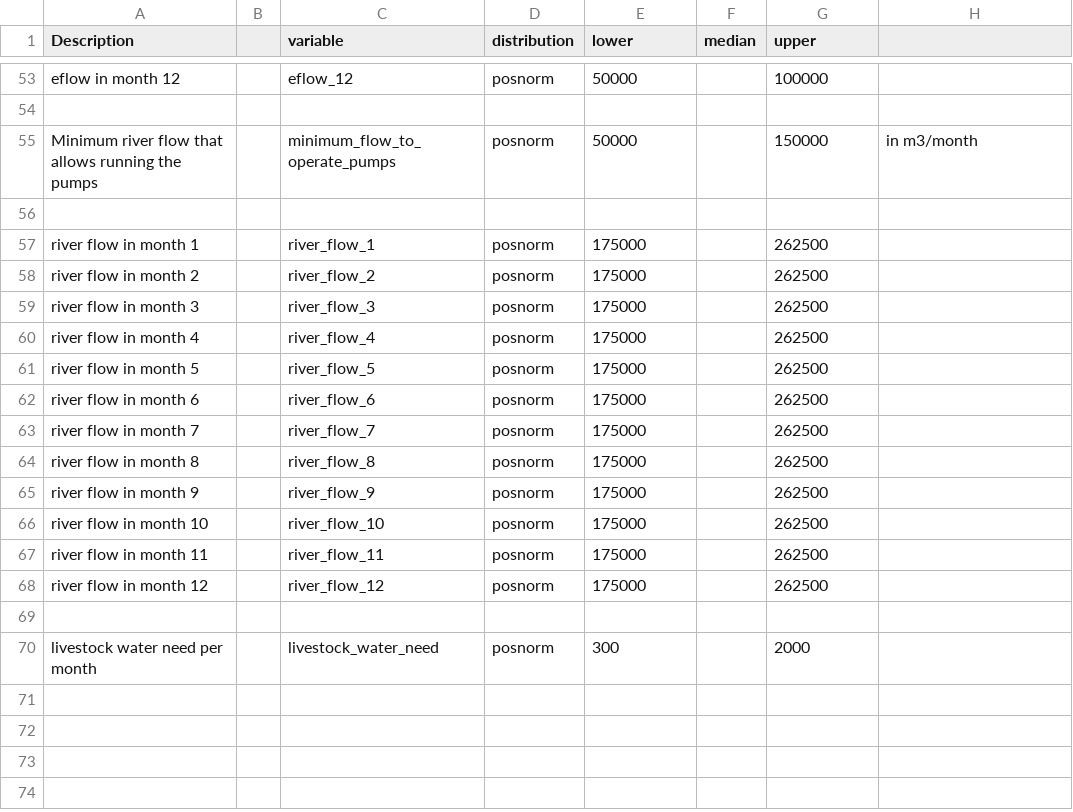
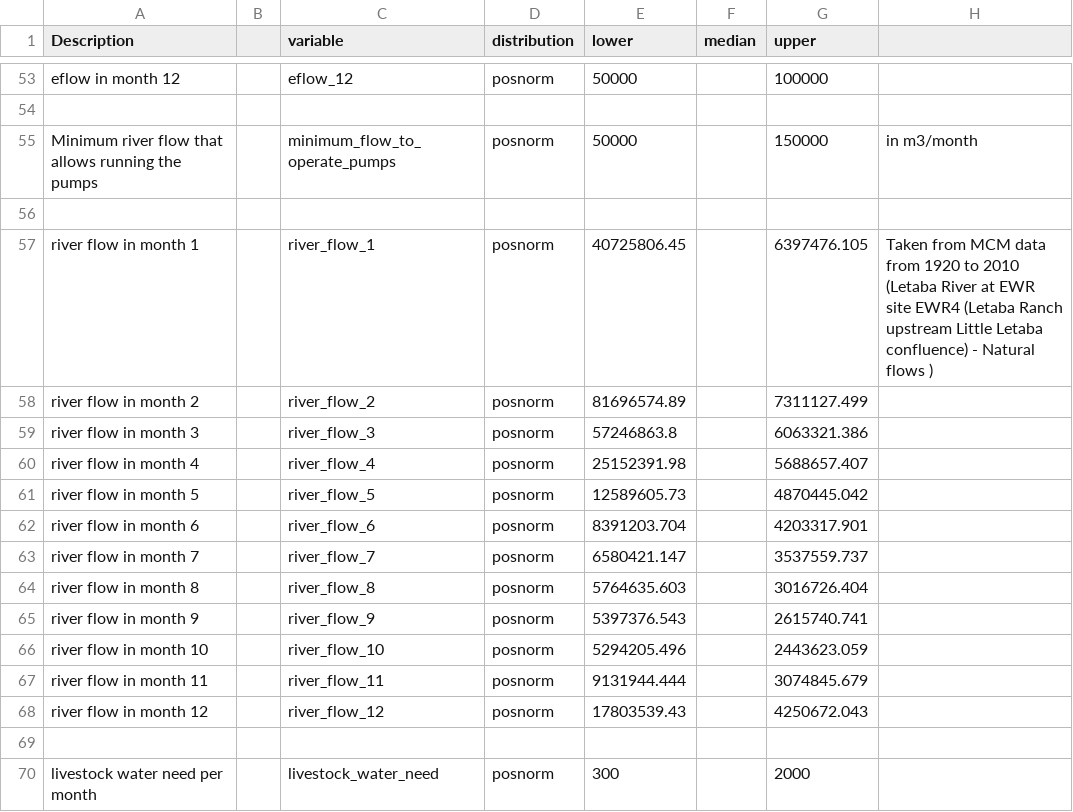
Before and after one commit to CWWhitney/Limpopo_model, a CSV file: data/limpopo_input_table.csv, drawn as a sheet; only a part is shown, gaps mark what is left out.

Commit message:
upodate river flows (natural river flow) according MCM data from 1920 to 2010, Letaba River at EWR site EWR4 (Letaba Ranch upstream Little Letaba confluence)

```diff
--- a/data/limpopo_input_table.csv
+++ b/data/limpopo_input_table.csv
@@ -56,14 +56,14 @@ Minimum river flow that allows running the pumps,,minimum_flow_to_operate_pumps,
 ,,,,,,,
-river flow in month 1,,river_flow_1,posnorm,175000,,262500,
-river flow in month 2,,river_flow_2,posnorm,175000,,262500,
-river flow in month 3,,river_flow_3,posnorm,175000,,262500,
-river flow in month 4,,river_flow_4,posnorm,175000,,262500,
-river flow in month 5,,river_flow_5,posnorm,175000,,262500,
-river flow in month 6,,river_flow_6,posnorm,175000,,262500,
-river flow in month 7,,river_flow_7,posnorm,175000,,262500,
-river flow in month 8,,river_flow_8,posnorm,175000,,262500,
-river flow in month 9,,river_flow_9,posnorm,175000,,262500,
-river flow in month 10,,river_flow_10,posnorm,175000,,262500,
-river flow in month 11,,river_flow_11,posnorm,175000,,262500,
-river flow in month 12,,river_flow_12,posnorm,175000,,262500,
+river flow in month 1,,river_flow_1,posnorm,40725806.45,,6397476.105,Taken from MCM data from 1920 to 2010 (Letaba River at EWR site EWR4 (Letaba Ranch upstream Little Letaba confluence) - Natural flows )
+river flow in month 2,,river_flow_2,posnorm,81696574.89,,7311127.499,
+river flow in month 3,,river_flow_3,posnorm,57246863.8,,6063321.386,
+river flow in month 4,,river_flow_4,posnorm,25152391.98,,5688657.407,
+river flow in month 5,,river_flow_5,posnorm,12589605.73,,4870445.042,
+river flow in month 6,,river_flow_6,posnorm,8391203.704,,4203317.901,
+river flow in month 7,,river_flow_7,posnorm,6580421.147,,3537559.737,
+river flow in month 8,,river_flow_8,posnorm,5764635.603,,3016726.404,
+river flow in month 9,,river_flow_9,posnorm,5397376.543,,2615740.741,
+river flow in month 10,,river_flow_10,posnorm,5294205.496,,2443623.059,
+river flow in month 11,,river_flow_11,posnorm,9131944.444,,3074845.679,
+river flow in month 12,,river_flow_12,posnorm,17803539.43,,4250672.043,
 ,,,,,,,
```
